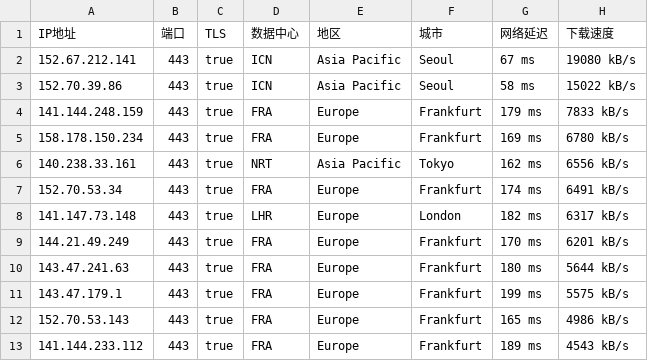
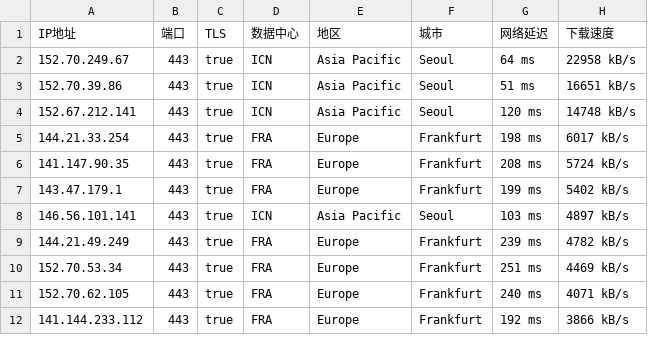
Before and after one commit to ailx1101/Cloudflare-IP-SpeedTest, a CSV file: ip.csv, drawn as a sheet; only a part is shown; the diff covers the shown part only.

Commit message:
update ip.csv

```diff
--- a/ip.csv
+++ b/ip.csv
@@ -1,13 +1,12 @@
 IP地址,端口,TLS,数据中心,地区,城市,网络延迟,下载速度
-152.67.212.141,443,true,ICN,Asia Pacific,Seoul,67 ms,19080 kB/s
-152.70.39.86,443,true,ICN,Asia Pacific,Seoul,58 ms,15022 kB/s
-141.144.248.159,443,true,FRA,Europe,Frankfurt,179 ms,7833 kB/s
-158.178.150.234,443,true,FRA,Europe,Frankfurt,169 ms,6780 kB/s
-140.238.33.161,443,true,NRT,Asia Pacific,Tokyo,162 ms,6556 kB/s
-152.70.53.34,443,true,FRA,Europe,Frankfurt,174 ms,6491 kB/s
-141.147.73.148,443,true,LHR,Europe,London,182 ms,6317 kB/s
-144.21.49.249,443,true,FRA,Europe,Frankfurt,170 ms,6201 kB/s
-143.47.241.63,443,true,FRA,Europe,Frankfurt,180 ms,5644 kB/s
-143.47.179.1,443,true,FRA,Europe,Frankfurt,199 ms,5575 kB/s
-152.70.53.143,443,true,FRA,Europe,Frankfurt,165 ms,4986 kB/s
-141.144.233.112,443,true,FRA,Europe,Frankfurt,189 ms,4543 kB/s
+152.70.249.67,443,true,ICN,Asia Pacific,Seoul,64 ms,22958 kB/s
+152.70.39.86,443,true,ICN,Asia Pacific,Seoul,51 ms,16651 kB/s
+152.67.212.141,443,true,ICN,Asia Pacific,Seoul,120 ms,14748 kB/s
+144.21.33.254,443,true,FRA,Europe,Frankfurt,198 ms,6017 kB/s
+141.147.90.35,443,true,FRA,Europe,Frankfurt,208 ms,5724 kB/s
+143.47.179.1,443,true,FRA,Europe,Frankfurt,199 ms,5402 kB/s
+146.56.101.141,443,true,ICN,Asia Pacific,Seoul,103 ms,4897 kB/s
+144.21.49.249,443,true,FRA,Europe,Frankfurt,239 ms,4782 kB/s
+152.70.53.34,443,true,FRA,Europe,Frankfurt,251 ms,4469 kB/s
+152.70.62.105,443,true,FRA,Europe,Frankfurt,240 ms,4071 kB/s
+141.144.233.112,443,true,FRA,Europe,Frankfurt,192 ms,3866 kB/s
```
Also changed, not shown: 4 added rows, 7 removed rows and 24 edited cells elsewhere in this file.
